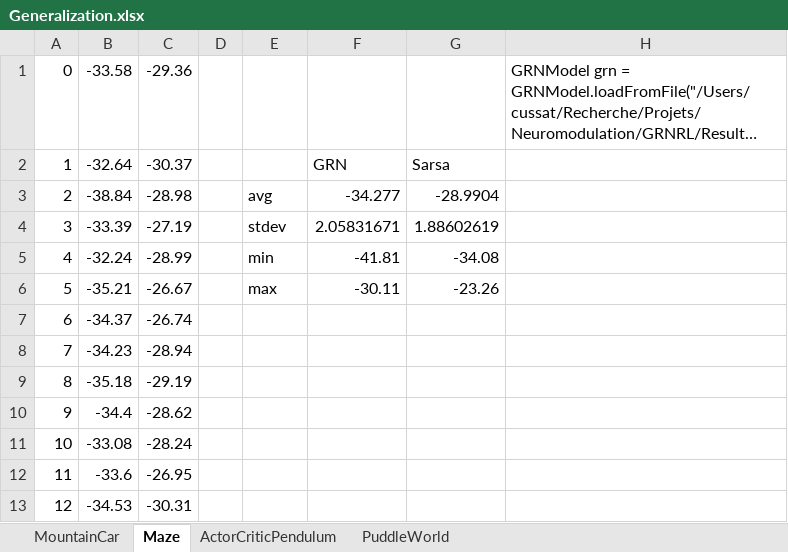
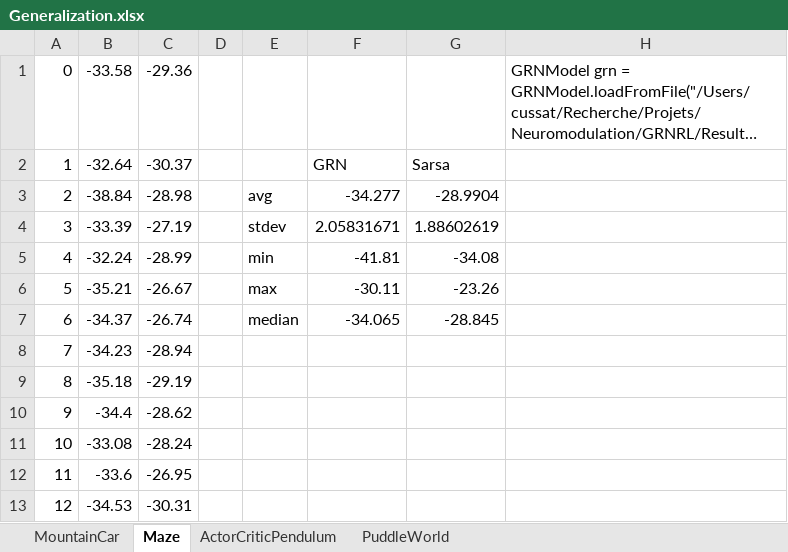
Before and after one commit to scussatb/GRNRL, an Excel workbook: Results/run_2015-01-13/Generalization.xlsx, sheet Maze, drawn as a sheet; only a part is shown; long unchanged cells end in …; values as stored, in another font and other column widths than the file's, no borders; the diff names each change by its address in the sheet, - before the commit and + after, or states it on an @@ line.

```diff
--- a/Results/run_2015-01-13/Generalization.xlsx (sheet Maze)
+++ b/Results/run_2015-01-13/Generalization.xlsx (sheet Maze)
-E7: (empty)
+E7: median
-F7: (empty)
+F7: -34.065
-G7: (empty)
+G7: -28.845
```
Also changed, not shown: sheet PuddleWorld, sheet ActorCriticPendulum, sheet MountainCar, 4 other files.
